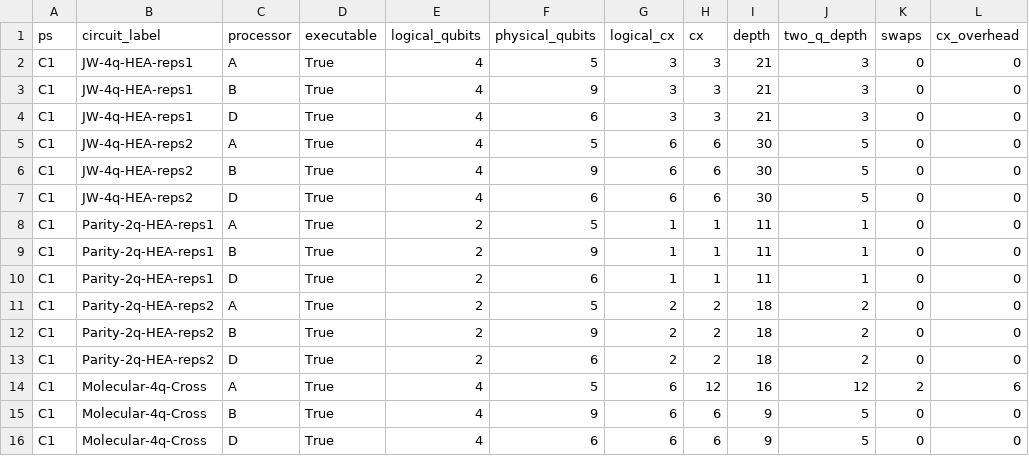
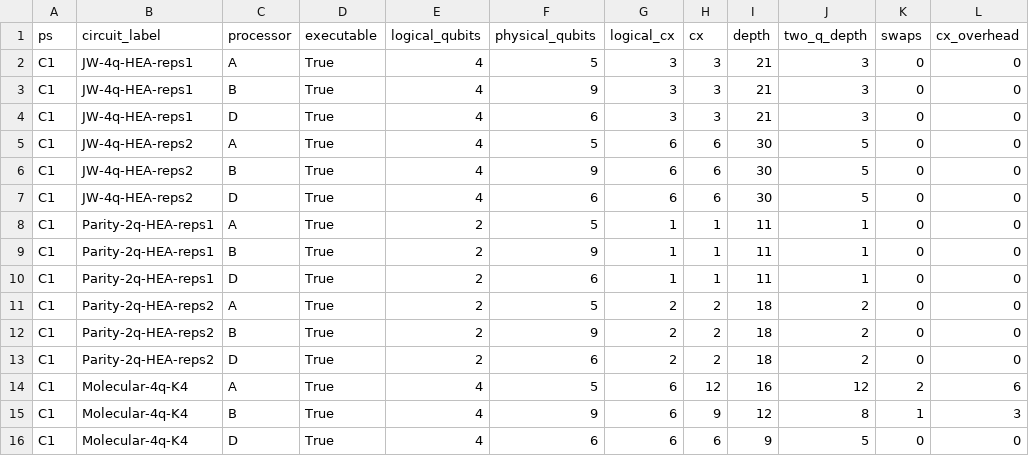
Before and after one commit to uzuhiko06/qff-2026-c1-h2-vqe, a CSV file: results/tables/resources.csv, drawn as a sheet.

```diff
--- a/results/tables/resources.csv
+++ b/results/tables/resources.csv
@@ -13,4 +13,4 @@ C1,Parity-2q-HEA-reps2,B,True,2,9,2,2,18,2,0,0
 C1,Parity-2q-HEA-reps2,D,True,2,6,2,2,18,2,0,0
-C1,Molecular-4q-Cross,A,True,4,5,6,12,16,12,2,6
-C1,Molecular-4q-Cross,B,True,4,9,6,6,9,5,0,0
-C1,Molecular-4q-Cross,D,True,4,6,6,6,9,5,0,0
+C1,Molecular-4q-K4,A,True,4,5,6,12,16,12,2,6
+C1,Molecular-4q-K4,B,True,4,9,6,9,12,8,1,3
+C1,Molecular-4q-K4,D,True,4,6,6,6,9,5,0,0
```
Also changed, not shown: results/tables/c1_shots.csv, results/tables/c1_sweep.csv, 22 other files.
